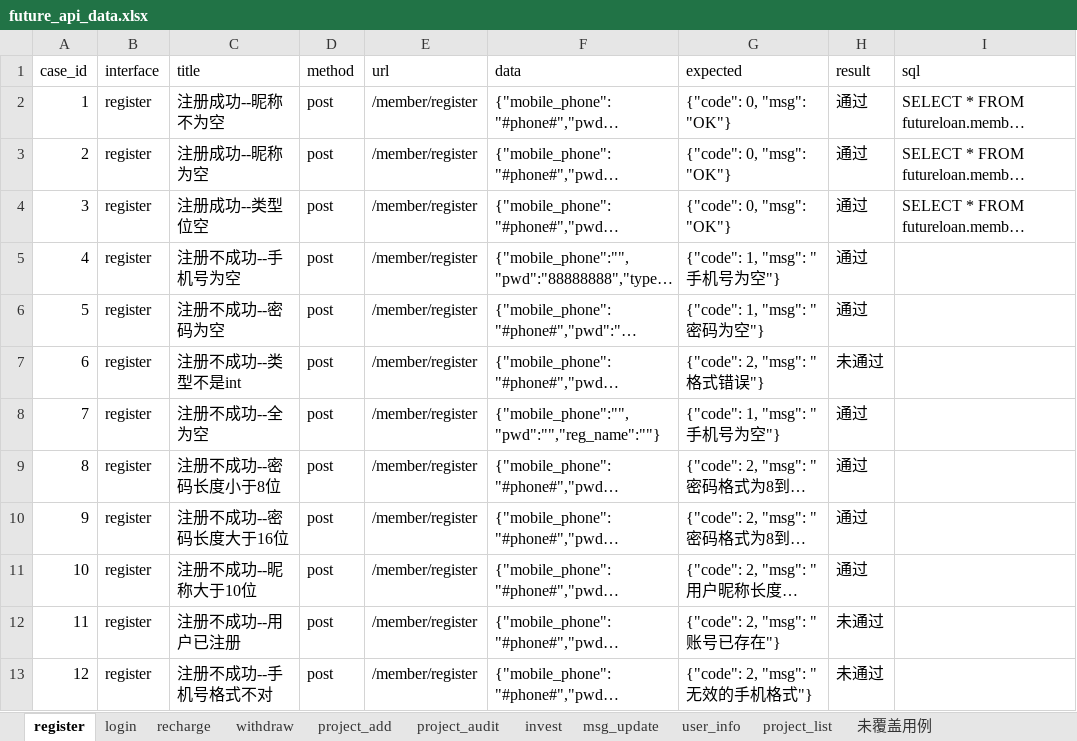
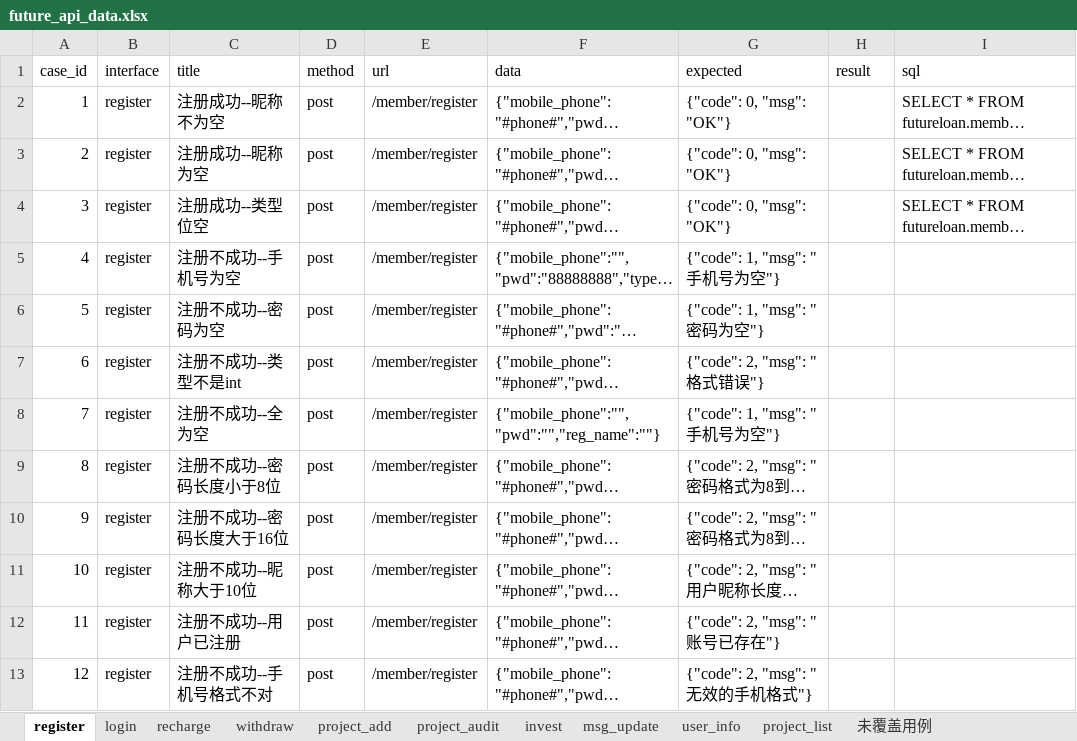
Before and after one commit to Hyean01/AutoApiTest, an Excel workbook: Project/data/future_api_data.xlsx, sheet register, drawn as a sheet; long unchanged cells end in …; values as stored, in another font and other column widths than the file's, no borders; the diff names each change by its address in the sheet, - before the commit and + after, or states it on an @@ line.

```diff
--- a/Project/data/future_api_data.xlsx (sheet register)
+++ b/Project/data/future_api_data.xlsx (sheet register)
-H2:H6 (result): 通过
+H2:H6 (result): (empty)
-H7 (result): 未通过
+H7 (result): (empty)
-H8:H11 (result): 通过
+H8:H11 (result): (empty)
-H12:H13 (result): 未通过
+H12:H13 (result): (empty)
```
Also changed, not shown: sheet project_add, sheet project_audit, sheet invest, sheet withdraw, 3 other files.
